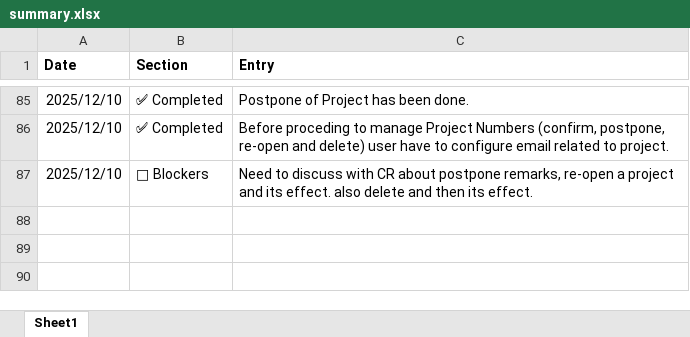
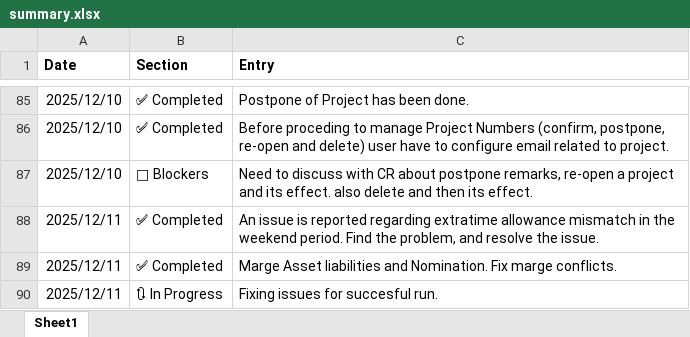
Before and after one commit to saptarshibanerje/worklogs, an Excel workbook: summary.xlsx, sheet Sheet1, drawn as a sheet; only a part is shown, gaps mark what is left out; values as stored, in another font and other column widths than the file's, no borders; the diff names each change by its address in the sheet, - before the commit and + after, or states it on an @@ line.

```diff
--- a/summary.xlsx (sheet Sheet1)
+++ b/summary.xlsx (sheet Sheet1)
+row 88: 2025/12/11 | ✅ Completed | An issue is reported regarding extratime allowance mismatch in the weekend period. Find the problem, and resolve the issue.
+row 89: 2025/12/11 | ✅ Completed | Marge Asset liabilities and Nomination. Fix marge conflicts.
+row 90: 2025/12/11 | 🔃 In Progress | Fixing issues for succesful run.
```
Also changed, not shown: 1 other file.
